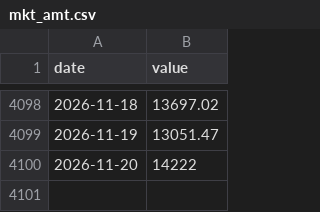
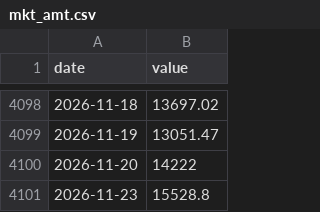
Before and after one commit to 964583194/ratio-signal, a CSV file: data/raw/mkt_amt.csv, drawn as a sheet; only a part is shown, gaps mark what is left out.

```diff
--- a/data/raw/mkt_amt.csv
+++ b/data/raw/mkt_amt.csv
@@ -4100 +4100,2 @@ date,value
 2026-11-20,14222
+2026-11-23,15528.8
```
Also changed, not shown: 20 other files.
